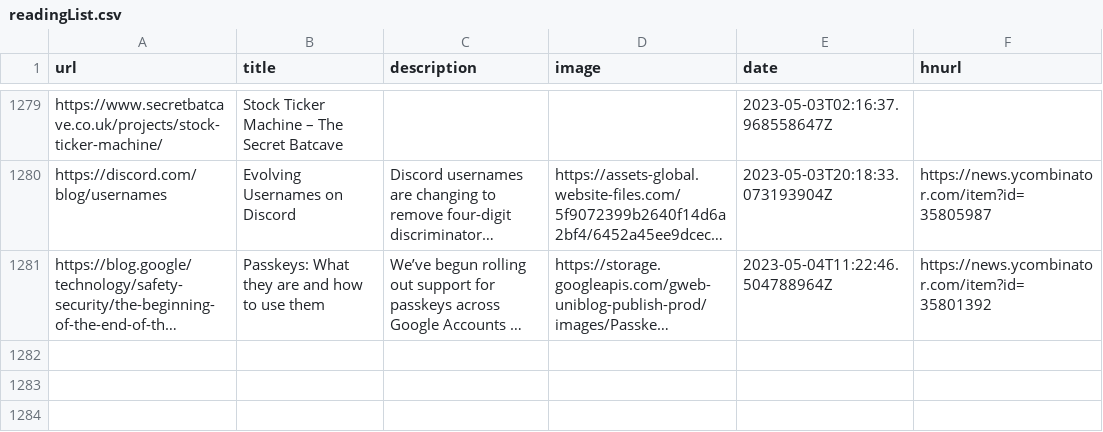
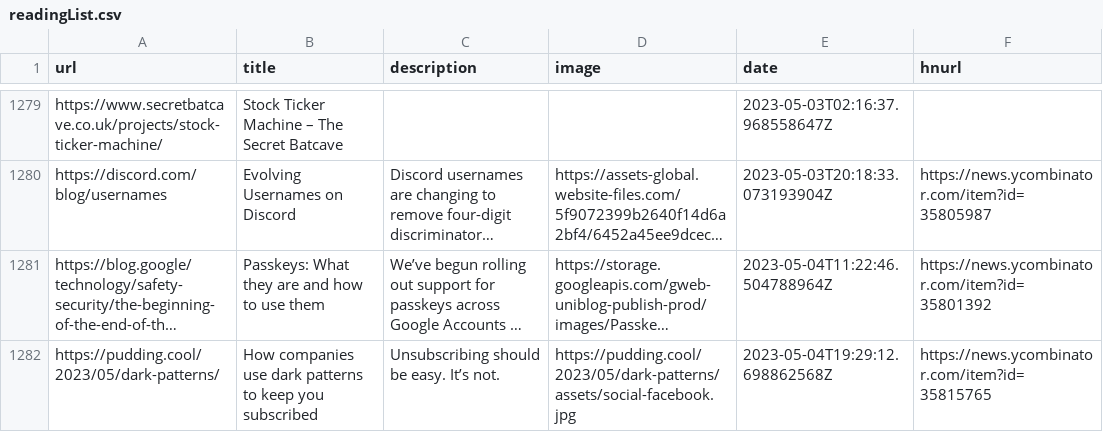
Before and after one commit to codemicro/readingList, a CSV file: readingList.csv, drawn as a sheet; only a part is shown, gaps mark what is left out; long unchanged cells end in …; the diff names each change by its address in the sheet, - before the commit and + after, or states it on an @@ line.

Commit message:
Automated reading list update on Thu May  4 19:29:12 UTC 2023

```diff
--- a/readingList.csv
+++ b/readingList.csv
+row 1282: https://pudding.cool/2023/05/dark-patterns/ | How companies use dark patterns to keep you subscribed | Unsubscribing should be easy. It’s not. | https://pudding.cool/2023/05/dark-patterns/assets/social-facebook.jpg | 2023-05-04T19:29:12.698862568Z | https://news.ycombinator.com/item?id=35815765
```
